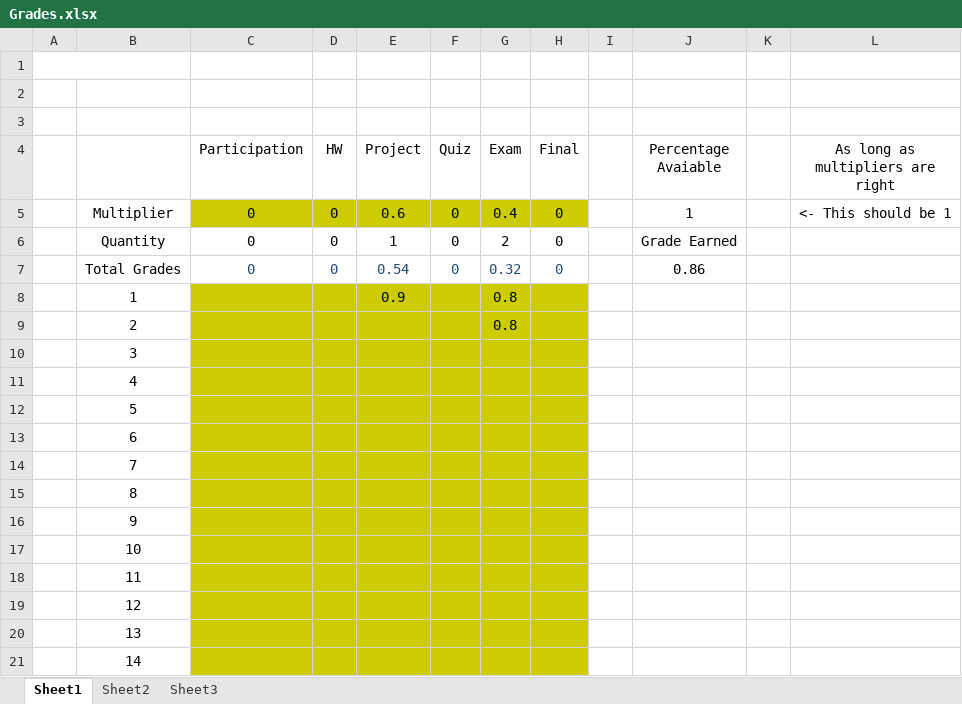
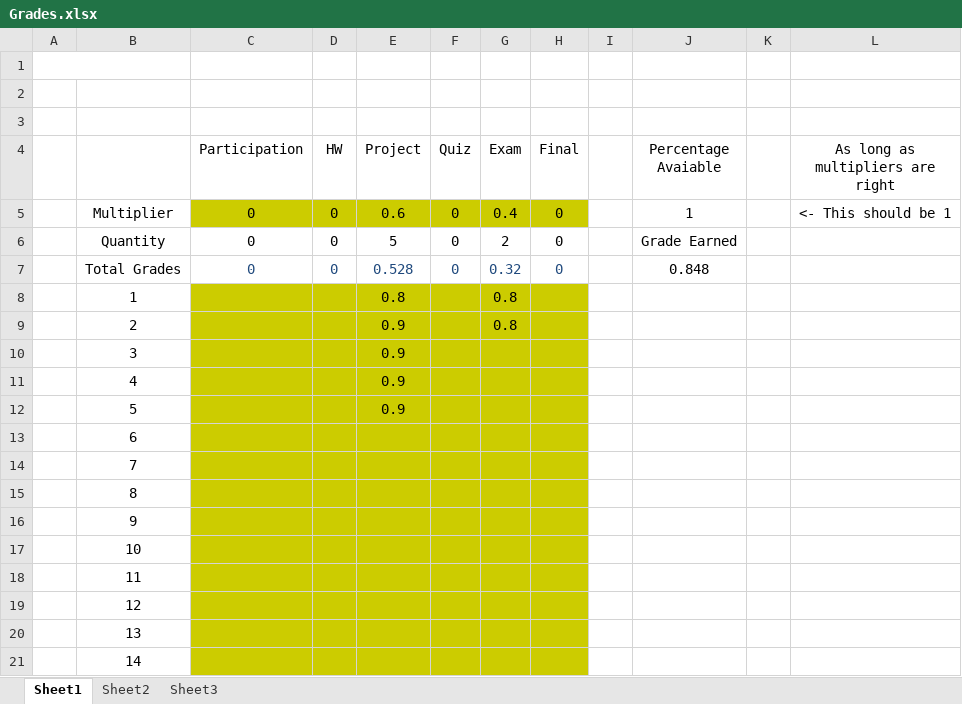
Before and after one commit to AlexLundinEducational/UTDFall2018, an Excel workbook: 2.3-SE-4348.502-OS/Grades.xlsx, sheet Sheet1, drawn as a sheet; values as stored, in another font and other column widths than the file's, no borders; the diff names each change by its address in the sheet, - before the commit and + after, or states it on an @@ line.

Commit message:
grades

```diff
--- a/2.3-SE-4348.502-OS/Grades.xlsx (sheet Sheet1)
+++ b/2.3-SE-4348.502-OS/Grades.xlsx (sheet Sheet1)
-E6 (Project): 1
+E6 (Project): 5
-E7 (Project): 0.54
+E7 (Project): 0.528
-J7 (Percentage Avaiable): 0.86
+J7 (Percentage Avaiable): 0.848
-E8 (Project): 0.9
+E8 (Project): 0.8
-E9:E12 (Project): (empty)
+E9:E12 (Project): 0.9
```
Also changed, not shown: 1 other file.
